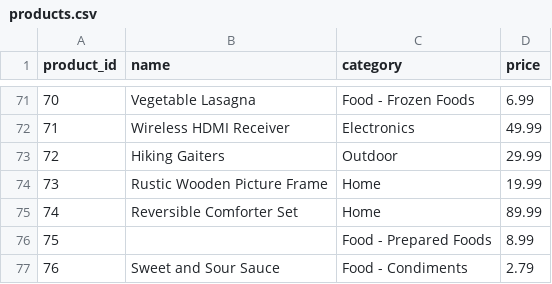
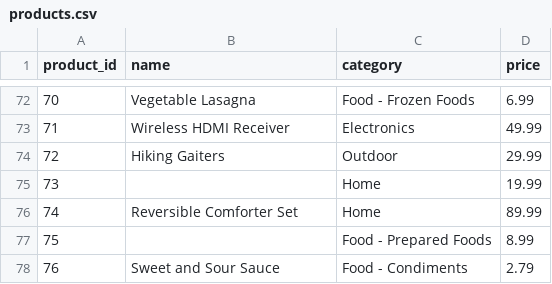
Before and after one commit to TjasaZil/ETL-Python-pipeline, a CSV file: data/products.csv, drawn as a sheet; only a part is shown, gaps mark what is left out; the diff covers the shown part only.

```diff
--- a/data/products.csv
+++ b/data/products.csv
@@ -73,3 +74,3 @@ product_id,name,category,price
 72,Hiking Gaiters,Outdoor,29.99
-73,Rustic Wooden Picture Frame,Home,19.99
+73,,Home,19.99
 74,Reversible Comforter Set,Home,89.99
```
Also changed, not shown: 5 added rows and 1 edited cell elsewhere in this file, data/customers.csv, data/orders.csv, 7 other files.
